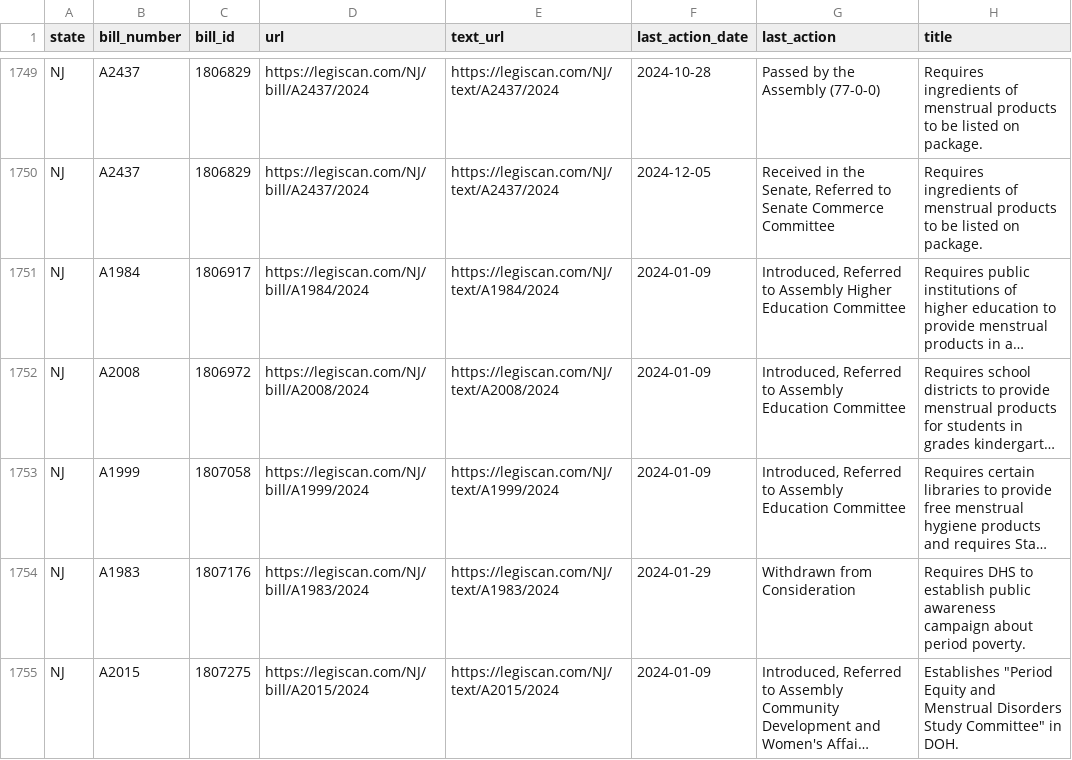
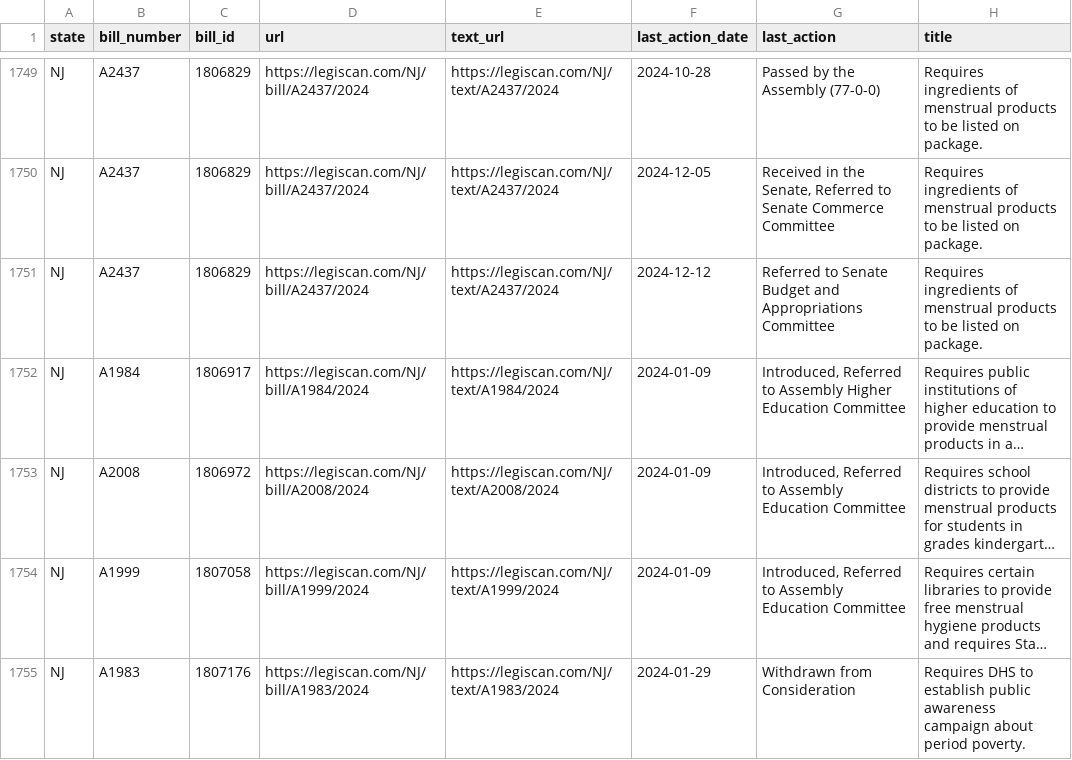
Before and after one commit to monimiller/texas_impact, a CSV file: sources/legiscan/bills.csv, drawn as a sheet; only a part is shown, gaps mark what is left out; the shorter side is filled out with more unchanged rows; long unchanged cells end in …; the diff covers the shown part only; the diff names each change by its address in the sheet, - before the commit and + after, or states it on an @@ line.

```diff
--- a/sources/legiscan/bills.csv
+++ b/sources/legiscan/bills.csv
+row 1751: NJ | A2437 | 1806829 | https://legiscan.com/NJ/bill/A2437/2024 | https://legiscan.com/NJ/text/A2437/2024 | 2024-12-12 | Referred to Senate Budget and Appropriations Committee | Requires ingredients of menstrual products to be listed on package.
```
Also changed, not shown: 3 added rows elsewhere in this file.
